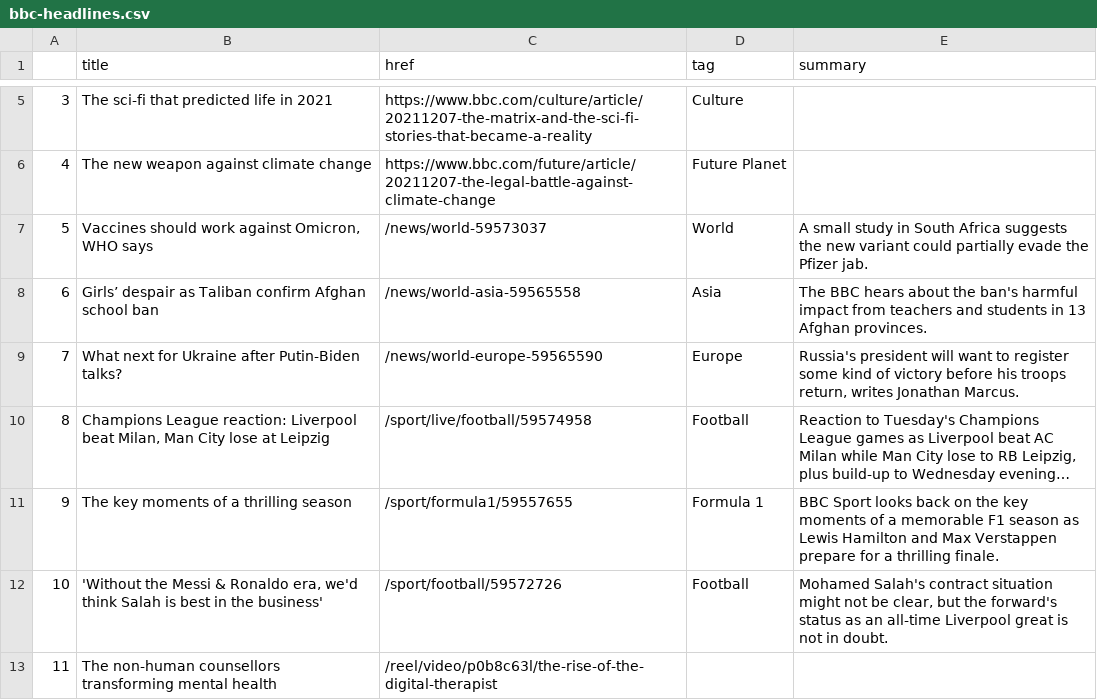
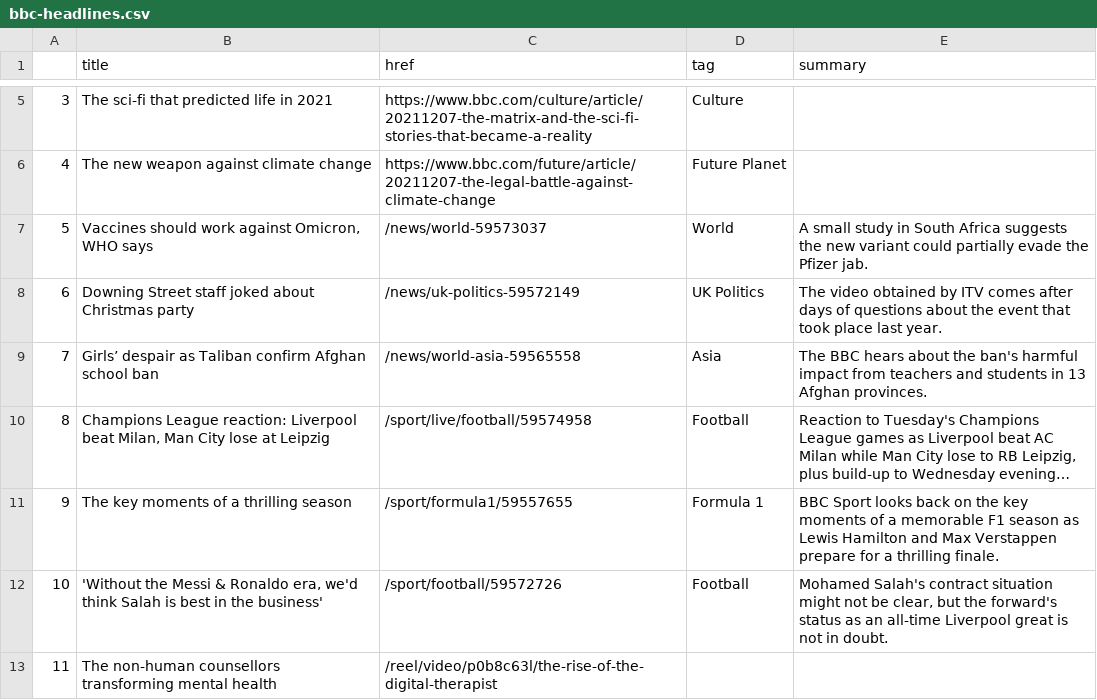
Before and after one commit to joaquin-rosado/automatic-scraper, a CSV file: bbc-headlines.csv, drawn as a sheet; only a part is shown, gaps mark what is left out; long unchanged cells end in …; the diff names each change by its address in the sheet, - before the commit and + after, or states it on an @@ line.

```diff
--- a/bbc-headlines.csv
+++ b/bbc-headlines.csv
-B8 (title): Girls’ despair as Taliban confirm Afghan school ban
+B8 (title): Downing Street staff joked about Christmas party
-C8 (href): /news/world-asia-59565558
+C8 (href): /news/uk-politics-59572149
-D8 (tag): Asia
+D8 (tag): UK Politics
-E8 (summary): The BBC hears about the ban's harmful impact from teachers and students in 13 Afghan provinces.
+E8 (summary): The video obtained by ITV comes after days of questions about the event that took place last year.
-B9 (title): What next for Ukraine after Putin-Biden talks?
+B9 (title): Girls’ despair as Taliban confirm Afghan school ban
-C9 (href): /news/world-europe-59565590
+C9 (href): /news/world-asia-59565558
-D9 (tag): Europe
+D9 (tag): Asia
-E9 (summary): Russia's president will want to register some kind of victory before his troops return, writes Jonathan Marcus.
+E9 (summary): The BBC hears about the ban's harmful impact from teachers and students in 13 Afghan provinces.
```
